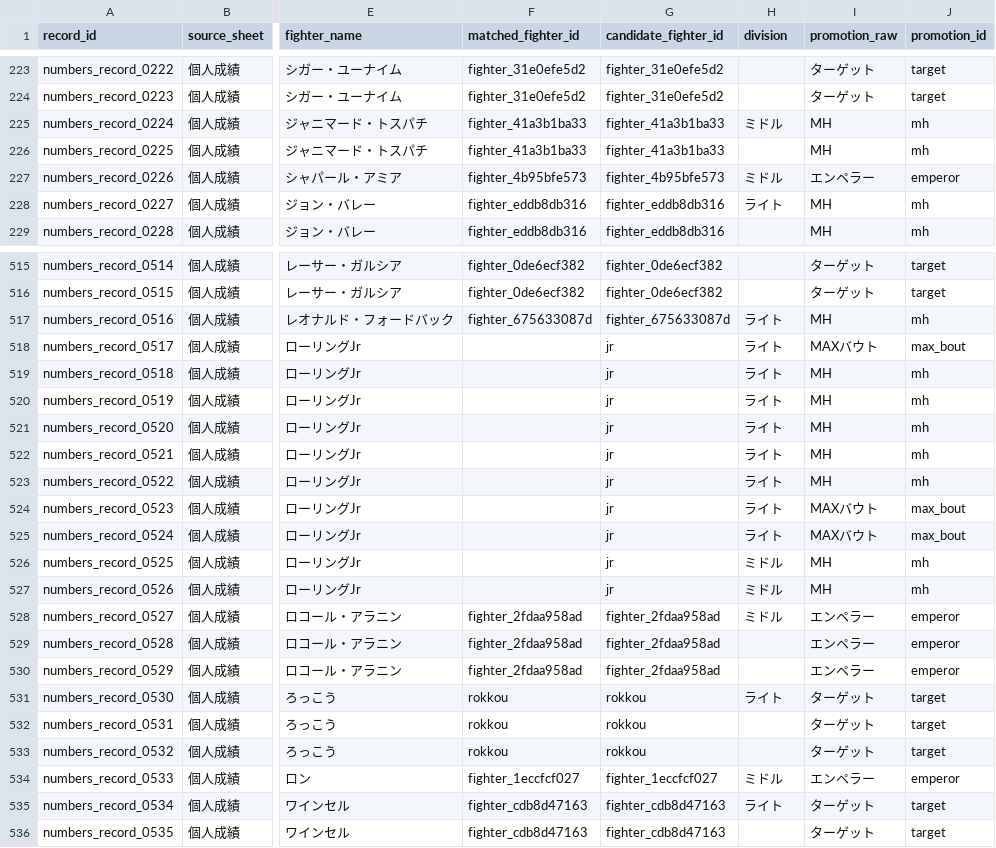
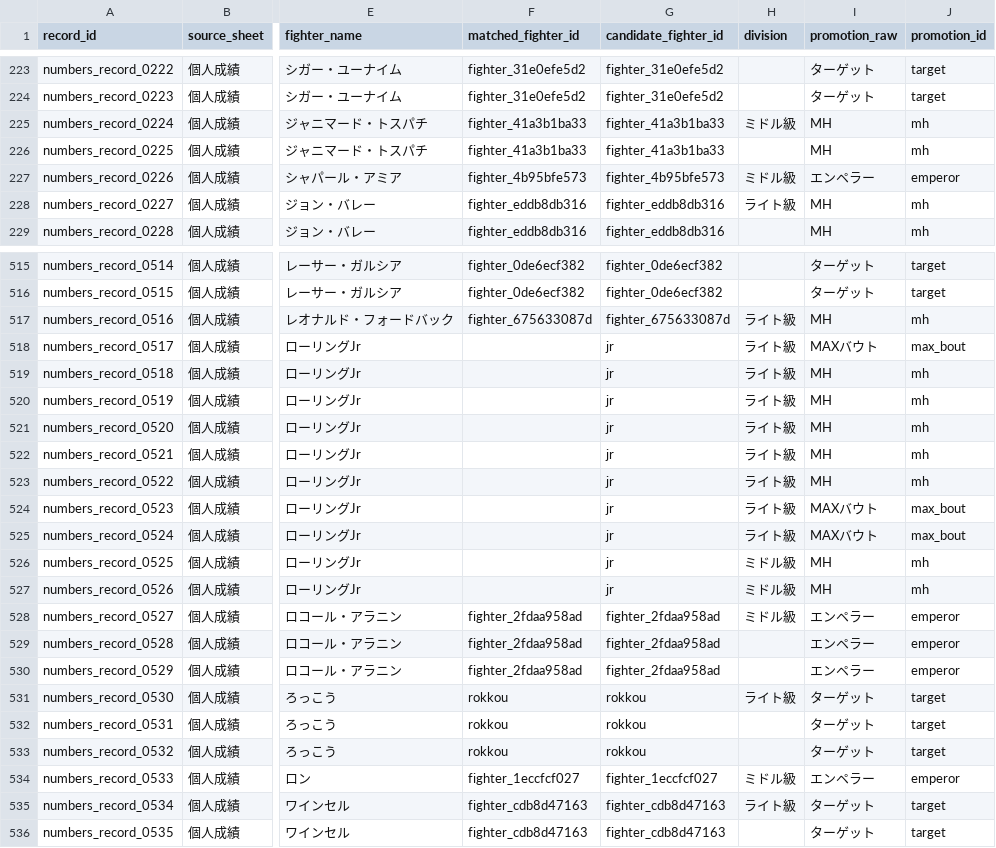
Before and after one commit to takano32/arakaku, a CSV file: data-src/numbers_fight_records.csv, drawn as a sheet; only a part is shown, gaps mark what is left out; the diff covers the shown part only; the diff names each change by its address in the sheet, - before the commit and + after, or states it on an @@ line.

Commit message:
normalize division names: ミドル→ミドル級, ライト→ライト級, ヘビー→ヘビー級

```diff
--- a/data-src/numbers_fight_records.csv
+++ b/data-src/numbers_fight_records.csv
-H225 (division): ミドル
+H225 (division): ミドル級
-H227 (division): ミドル
+H227 (division): ミドル級
-H228 (division): ライト
+H228 (division): ライト級
-H517:H525 (division): ライト
+H517:H525 (division): ライト級
-H526:H528 (division): ミドル
+H526:H528 (division): ミドル級
-H531 (division): ライト
+H531 (division): ライト級
-H534 (division): ミドル
+H534 (division): ミドル級
-H535 (division): ライト
+H535 (division): ライト級
```
Also changed, not shown: 115 edited cells elsewhere in this file, data-src/numbers_fighters.csv, 1 other file.
